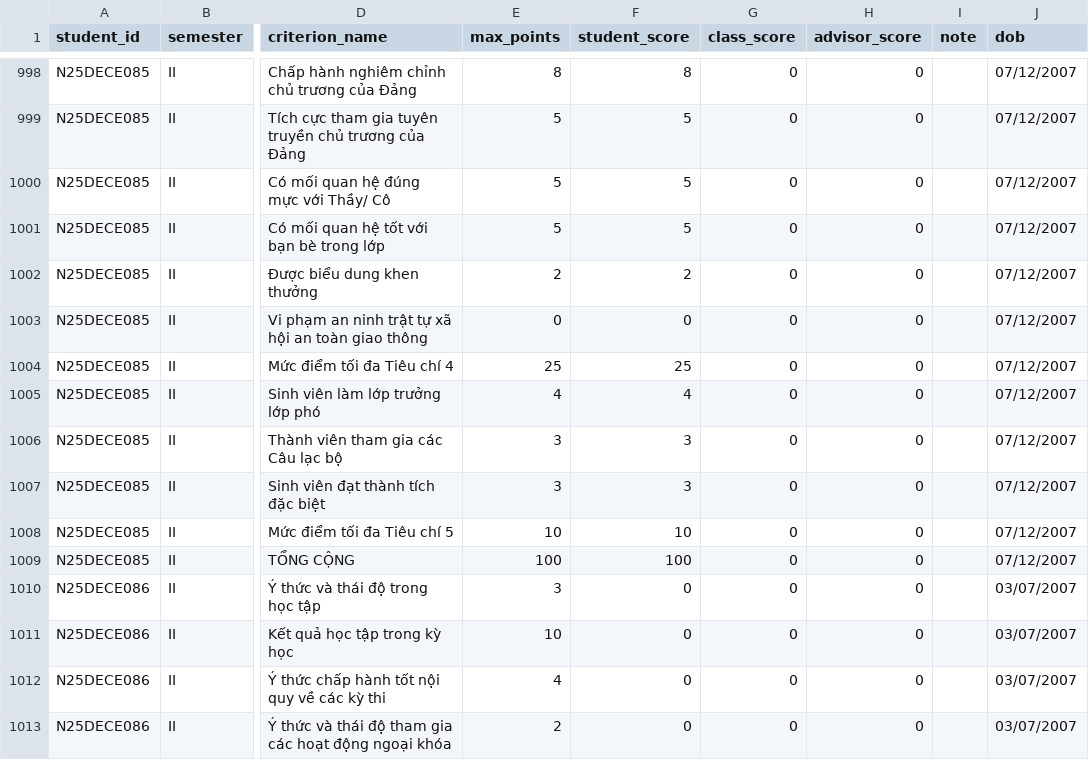
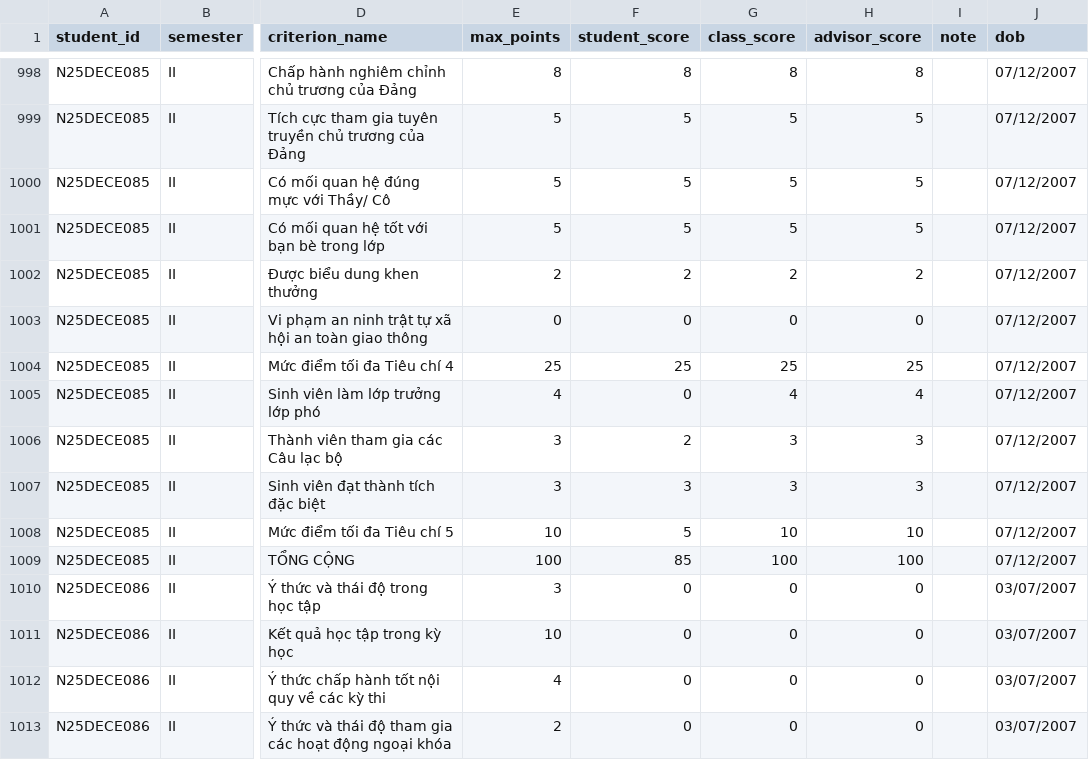
Before and after one commit to TraiNguyenVan/drl, a CSV file: ai_studio_code.csv, drawn as a sheet; only a part is shown, gaps mark what is left out; the diff covers the shown part only; the diff names each change by its address in the sheet, - before the commit and + after, or states it on an @@ line.

Commit message:
chore: update student CSV database scores and regenerate interactive HTML dashboard

```diff
--- a/ai_studio_code.csv
+++ b/ai_studio_code.csv
-G998 (class_score): 0
+G998 (class_score): 8
-H998 (advisor_score): 0
+H998 (advisor_score): 8
-G999:G1001 (class_score): 0
+G999:G1001 (class_score): 5
-H999:H1001 (advisor_score): 0
+H999:H1001 (advisor_score): 5
-G1002 (class_score): 0
+G1002 (class_score): 2
-H1002 (advisor_score): 0
+H1002 (advisor_score): 2
-G1004 (class_score): 0
+G1004 (class_score): 25
-H1004 (advisor_score): 0
+H1004 (advisor_score): 25
-F1005 (student_score): 4
+F1005 (student_score): 0
-G1005 (class_score): 0
+G1005 (class_score): 4
-H1005 (advisor_score): 0
+H1005 (advisor_score): 4
-F1006 (student_score): 3
+F1006 (student_score): 2
-G1006:G1007 (class_score): 0
+G1006:G1007 (class_score): 3
-H1006:H1007 (advisor_score): 0
+H1006:H1007 (advisor_score): 3
-F1008 (student_score): 10
+F1008 (student_score): 5
-G1008 (class_score): 0
+G1008 (class_score): 10
-H1008 (advisor_score): 0
+H1008 (advisor_score): 10
-F1009 (student_score): 100
+F1009 (student_score): 85
-G1009 (class_score): 0
+G1009 (class_score): 100
-H1009 (advisor_score): 0
+H1009 (advisor_score): 100
```
Also changed, not shown: 36 edited cells elsewhere in this file, 1 other file.
